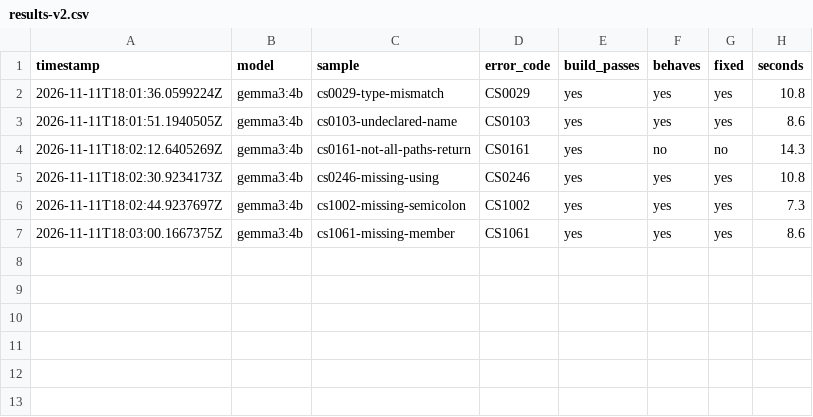
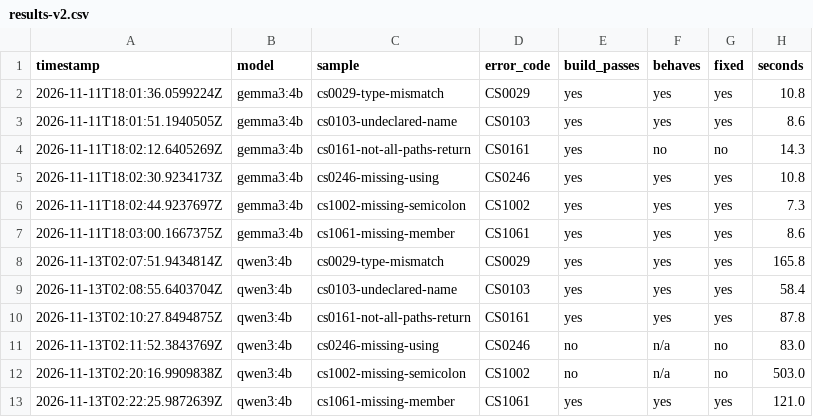
Before and after one commit to GurminderKaur/build-buddy, a CSV file: results/results-v2.csv, drawn as a sheet.

Commit message:
Compare qwen3:4b: 4/6 behave, 169.8 s average (thinking model)

```diff
--- a/results/results-v2.csv
+++ b/results/results-v2.csv
@@ -7 +7,7 @@ timestamp,model,sample,error_code,build_passes,behaves,fixed,seconds
 2026-11-11T18:03:00.1667375Z,gemma3:4b,cs1061-missing-member,CS1061,yes,yes,yes,8.6
+2026-11-13T02:07:51.9434814Z,qwen3:4b,cs0029-type-mismatch,CS0029,yes,yes,yes,165.8
+2026-11-13T02:08:55.6403704Z,qwen3:4b,cs0103-undeclared-name,CS0103,yes,yes,yes,58.4
+2026-11-13T02:10:27.8494875Z,qwen3:4b,cs0161-not-all-paths-return,CS0161,yes,yes,yes,87.8
+2026-11-13T02:11:52.3843769Z,qwen3:4b,cs0246-missing-using,CS0246,no,n/a,no,83.0
+2026-11-13T02:20:16.9909838Z,qwen3:4b,cs1002-missing-semicolon,CS1002,no,n/a,no,503.0
+2026-11-13T02:22:25.9872639Z,qwen3:4b,cs1061-missing-member,CS1061,yes,yes,yes,121.0
```
Also changed, not shown: 1 other file.
